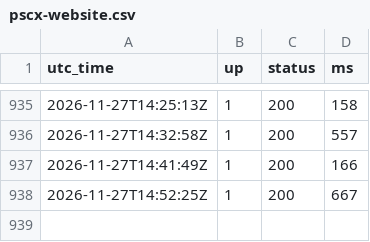
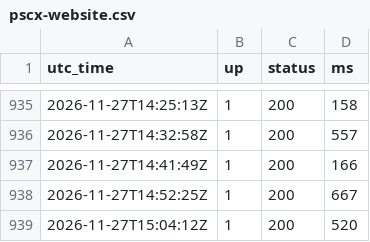
Before and after one commit to cloudwarriors-ai/pscx-status, a CSV file: history/pscx-website.csv, drawn as a sheet; only a part is shown, gaps mark what is left out.

```diff
--- a/history/pscx-website.csv
+++ b/history/pscx-website.csv
@@ -938 +938,2 @@ utc_time,up,status,ms
 2026-11-27T14:52:25Z,1,200,667
+2026-11-27T15:04:12Z,1,200,520
```
